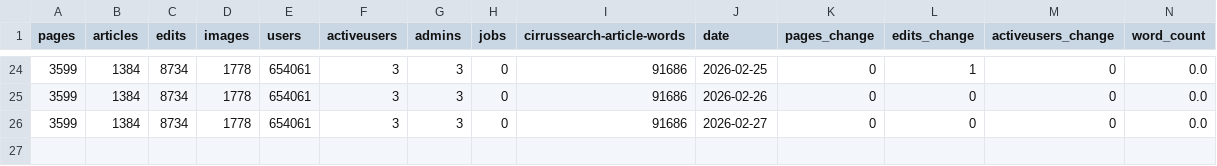
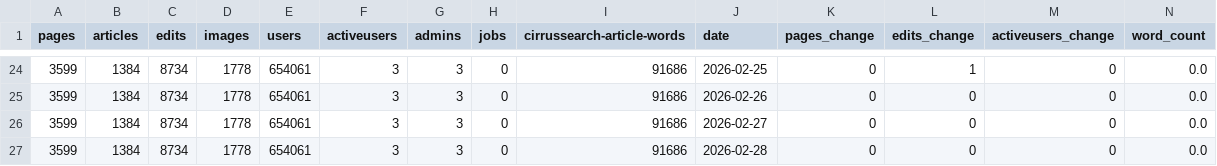
Before and after one commit to Mythreon/Wiki-stats, a CSV file: wiki_stats.csv, drawn as a sheet; only a part is shown, gaps mark what is left out; rows hold the shown columns only; the diff names each change by its address in the sheet, - before the commit and + after, or states it on an @@ line.

```diff
--- a/wiki_stats.csv
+++ b/wiki_stats.csv
+row 27: 3599 | 1384 | 8734 | 1778 | 654061 | 3 | 3 | 0 | 91686 | 2026-02-28 | 0 | 0 | 0 | 0.0
```
Also changed, not shown: 4 other files.
